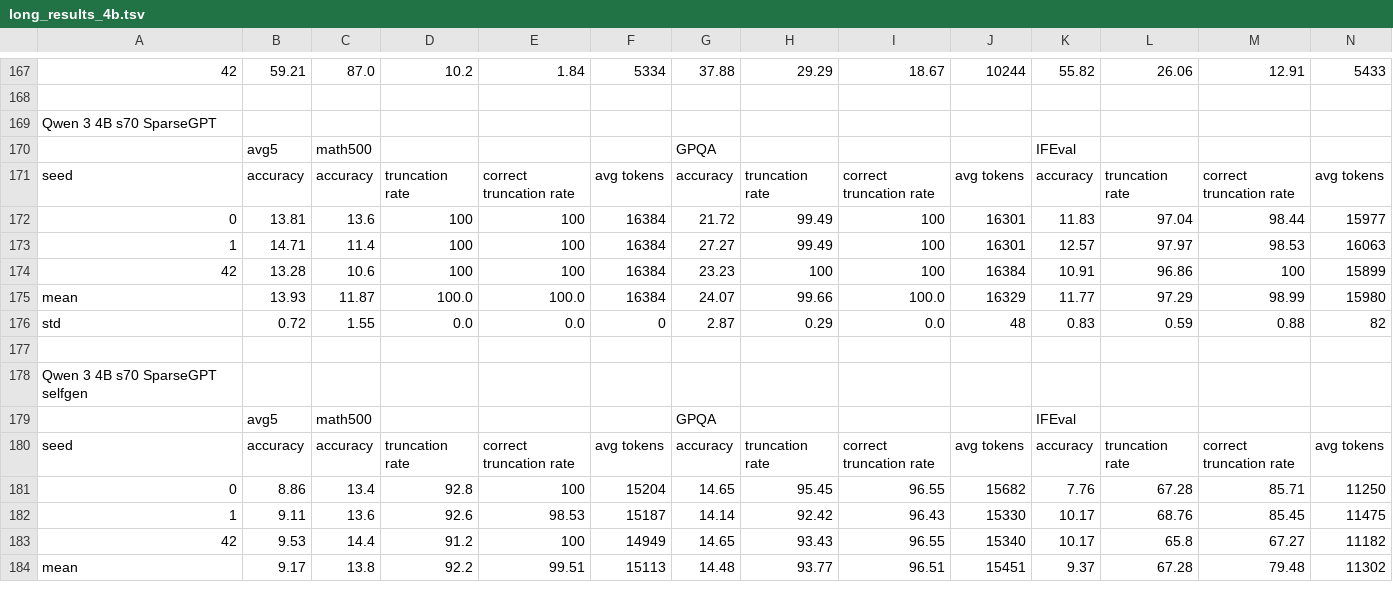
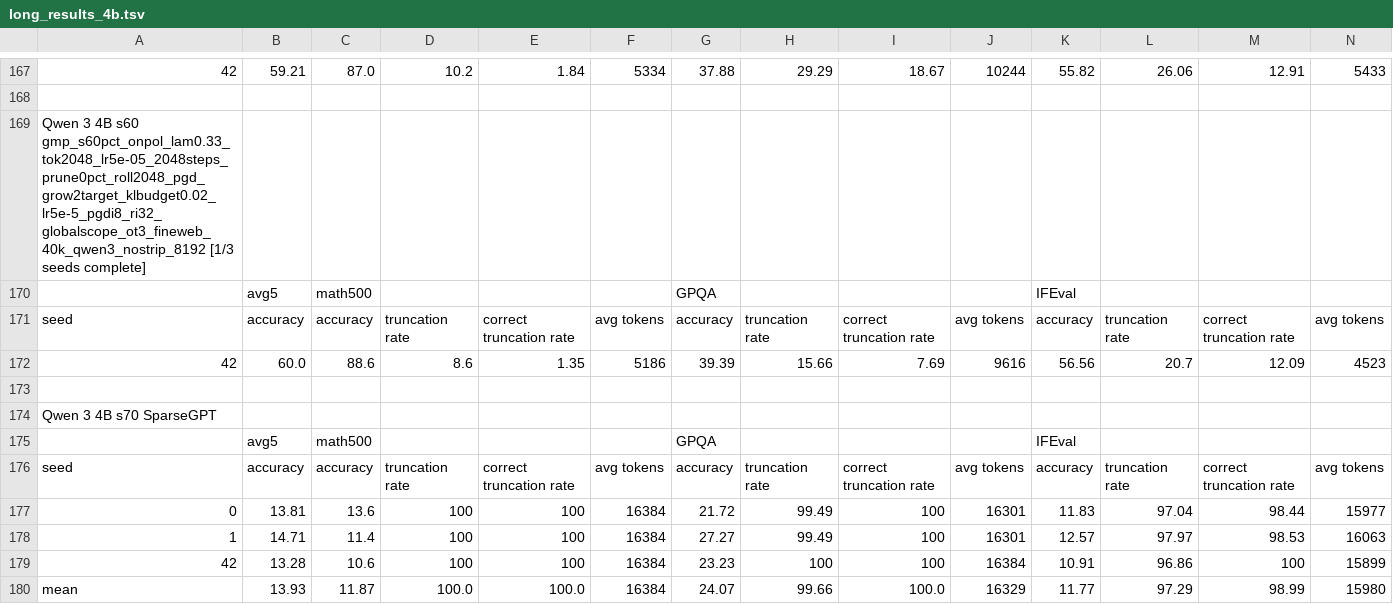
Before and after one commit to cosmos1030/onpolicyelsa_code, a TSV file: long_tsv_results/4b/long_results_4b.tsv, drawn as a sheet; only a part is shown, gaps mark what is left out; the shorter side is filled out with more unchanged rows; rows hold the shown columns only; the diff names each change by its address in the sheet, - before the commit and + after, or states it on an @@ line.

```diff
--- a/long_tsv_results/4b/long_results_4b.tsv
+++ b/long_tsv_results/4b/long_results_4b.tsv
+row 169: Qwen 3 4B s60 gmp_s60pct_onpol_lam0.33_tok2048_lr5e-05_2048steps_prune0pct_roll2048_pgd_grow2target_klbudget0.02_lr5e-5_pgdi8_ri32_globalscope_ot3_fineweb_40k_qwen3_nostrip_8192 [1/3 seeds complete]
+row 170:  | avg5 | math500 |  |  |  | GPQA |  |  |  | IFEval
+row 171: seed | accuracy | accuracy | truncation rate | correct truncation rate | avg tokens | accuracy | truncation rate | correct truncation rate | avg tokens | accuracy | truncation rate | correct truncation rate | avg tokens
+row 172: 42 | 60.0 | 88.6 | 8.6 | 1.35 | 5186 | 39.39 | 15.66 | 7.69 | 9616 | 56.56 | 20.7 | 12.09 | 4523
+row 173: (empty)
```
Also changed, not shown: long_tsv_results/1.7b/long_results_1.7b.tsv, long_tsv_results/8b/long_results_8b.tsv, 7 other files.
